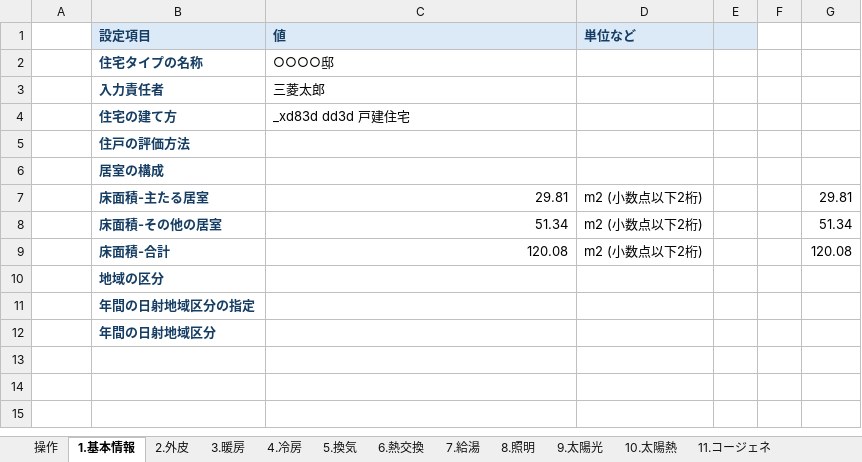
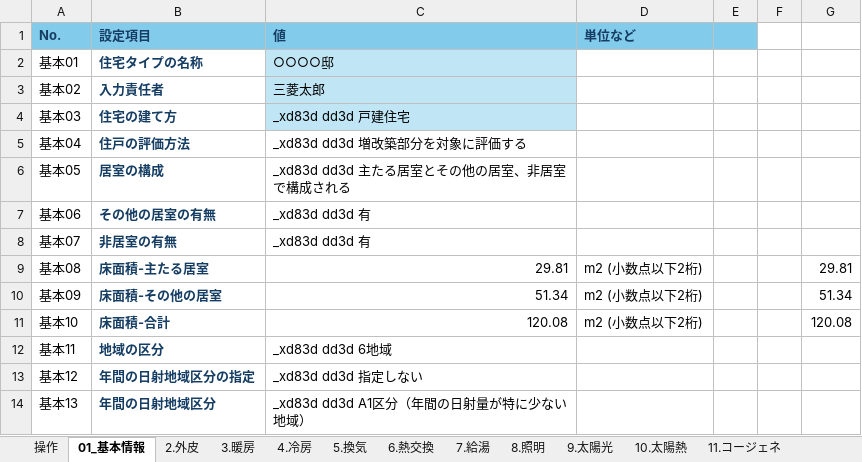
Before and after one commit to Koichi-Yamada-MEE/RacDemoApp, an Excel workbook: WEBプログラムAPI版-複数シート.xlsm, sheet 01_基本情報, drawn as a sheet; values as stored, in another font and other column widths than the file's, no borders; conditional formats not drawn; addresses are those after the commit; the diff names each change by its address in the sheet, - before the commit and + after, or states it on an @@ line.

```diff
--- a/WEBプログラムAPI版-複数シート.xlsm (sheet 01_基本情報)
+++ b/WEBプログラムAPI版-複数シート.xlsm (sheet 01_基本情報)
-sheet tab: 1.基本情報
+sheet tab: 01_基本情報
-A1: (empty)
+A1: No.
-A1 fill: none
+A1 fill: #83CBEB
-B1:E1 fill: #DCEAF7
+B1:E1 fill: #83CBEB
-A2 (No.): (empty)
+A2 (No.): 基本01
-C2:C4 fill: none
+C2:C4 fill: #C0E6F5
-A3 (No.): (empty)
+A3 (No.): 基本02
-A4 (No.): (empty)
+A4 (No.): 基本03
-A5 (No.): (empty)
+A5 (No.): 基本04
-C5 (値): (empty)
+C5 (値): _xd83d dd3d 増改築部分を対象に評価する
-A6 (No.): (empty)
+A6 (No.): 基本05
-C6 (値): (empty)
+C6 (値): _xd83d dd3d 主たる居室とその他の居室、非居室で構成される
+row 7: 基本06 | その他の居室の有無 | _xd83d dd3d 有
+row 8: 基本07 | 非居室の有無 | _xd83d dd3d 有
-A9 (No.): (empty)
+A9 (No.): 基本08
-A10 (No.): (empty)
+A10 (No.): 基本09
-A11 (No.): (empty)
+A11 (No.): 基本10
-A12 (No.): (empty)
+A12 (No.): 基本11
-C12 (値): (empty)
+C12 (値): _xd83d dd3d 6地域
-A13 (No.): (empty)
+A13 (No.): 基本12
-C13 (値): (empty)
+C13 (値): _xd83d dd3d 指定しない
-A14 (No.): (empty)
+A14 (No.): 基本13
-C14 (値): (empty)
+C14 (値): _xd83d dd3d A1区分（年間の日射量が特に少ない地域）
```
Also changed, not shown: sheet Rules, sheet option-elements, sheet 予備, other sheet tabs, formulas that keep their value.
